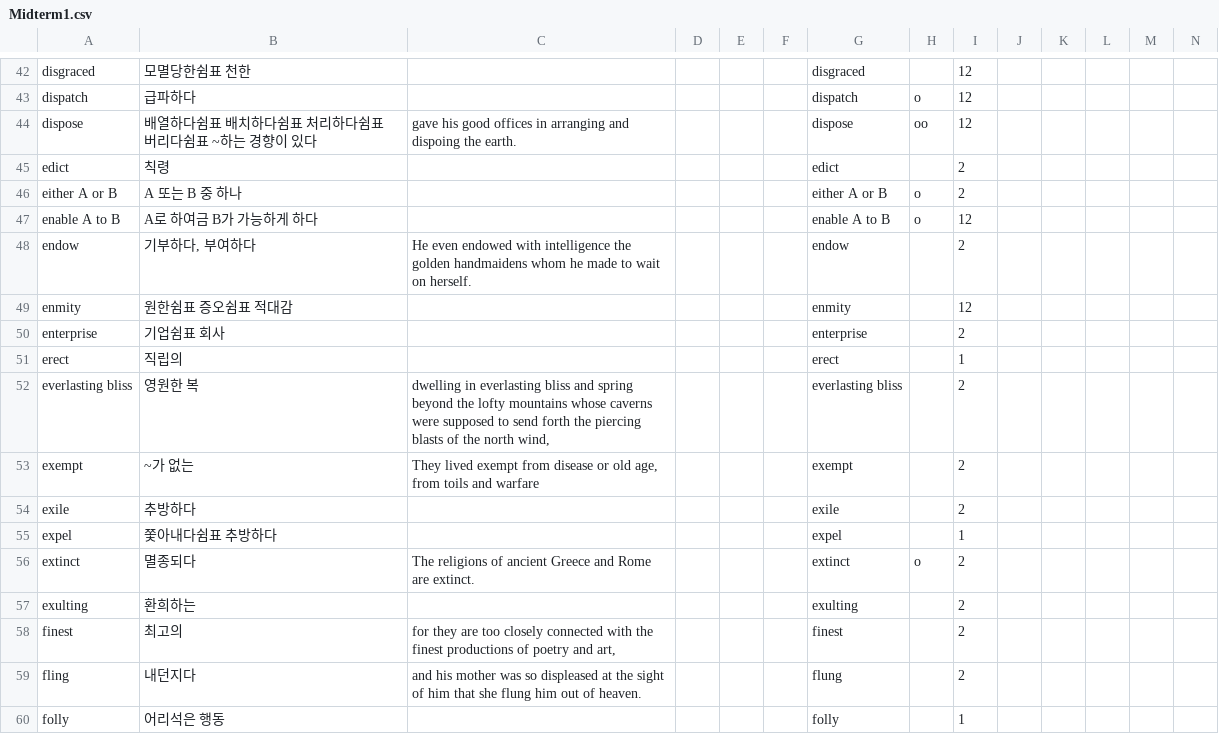
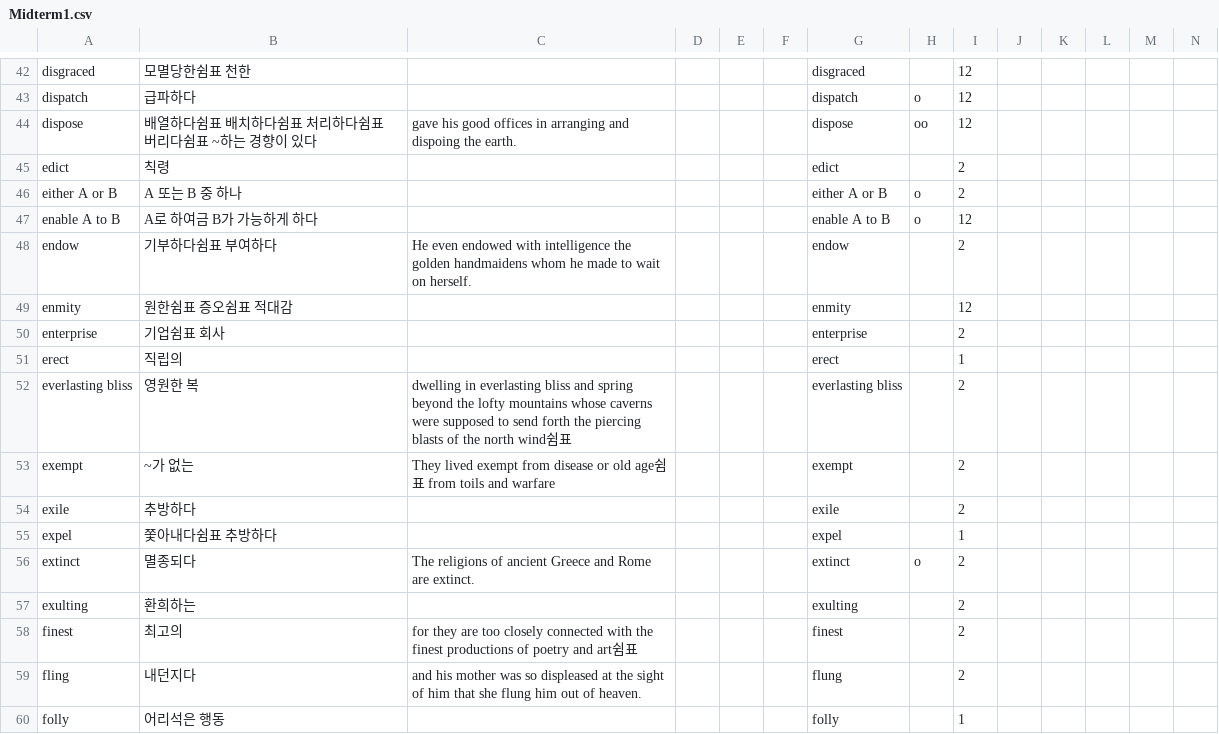
Before and after one commit to opal2718/english_words, a CSV file: csvs/Midterm1.csv, drawn as a sheet; only a part is shown, gaps mark what is left out; the diff covers the shown part only.

```diff
--- a/csvs/Midterm1.csv
+++ b/csvs/Midterm1.csv
@@ -47,3 +47,3 @@ either A or B,A 또는 B 중 하나,,,,,either A or B,o,2,,,,,
 enable A to B,A로 하여금 B가 가능하게 하다,,,,,enable A to B,o,12,,,,,
-endow,"기부하다, 부여하다",He even endowed with intelligence the golden handmaidens whom he made to wait on herself.,,,,endow,,2,,,,,
+endow,기부하다쉼표 부여하다,He even endowed with intelligence the golden handmaidens whom he made to wait on herself.,,,,endow,,2,,,,,
 enmity,원한쉼표 증오쉼표 적대감,,,,,enmity,,12,,,,,
@@ -51,4 +51,4 @@ enterprise,기업쉼표 회사,,,,,enterprise,,2,,,,,
 erect,직립의,,,,,erect,,1,,,,,
-everlasting bliss,영원한 복,"dwelling in everlasting bliss and spring beyond the lofty mountains whose caverns were supposed to send forth the piercing blasts of the north wind,",,,,everlasting bliss,,2,,,,,
-exempt,~가 없는,"They lived exempt from disease or old age, from toils and warfare",,,,exempt,,2,,,,,
+everlasting bliss,영원한 복,dwelling in everlasting bliss and spring beyond the lofty mountains whose caverns were supposed to send forth the piercing blasts of the north wind쉼표,,,,everlasting bliss,,2,,,,,
+exempt,~가 없는,They lived exempt from disease or old age쉼표 from toils and warfare,,,,exempt,,2,,,,,
 exile,추방하다,,,,,exile,,2,,,,,
@@ -57,3 +57,3 @@ extinct,멸종되다,The religions of ancient Greece and Rome are extinct.,,,,ex
 exulting,환희하는,,,,,exulting,,2,,,,,
-finest,최고의,"for they are too closely connected with the finest productions of poetry and art,",,,,finest,,2,,,,,
+finest,최고의,for they are too closely connected with the finest productions of poetry and art쉼표,,,,finest,,2,,,,,
 fling,내던지다,and his mother was so displeased at the sight of him that she flung him out of heaven.,,,,flung,,2,,,,,
```
Also changed, not shown: 71 edited cells elsewhere in this file.
